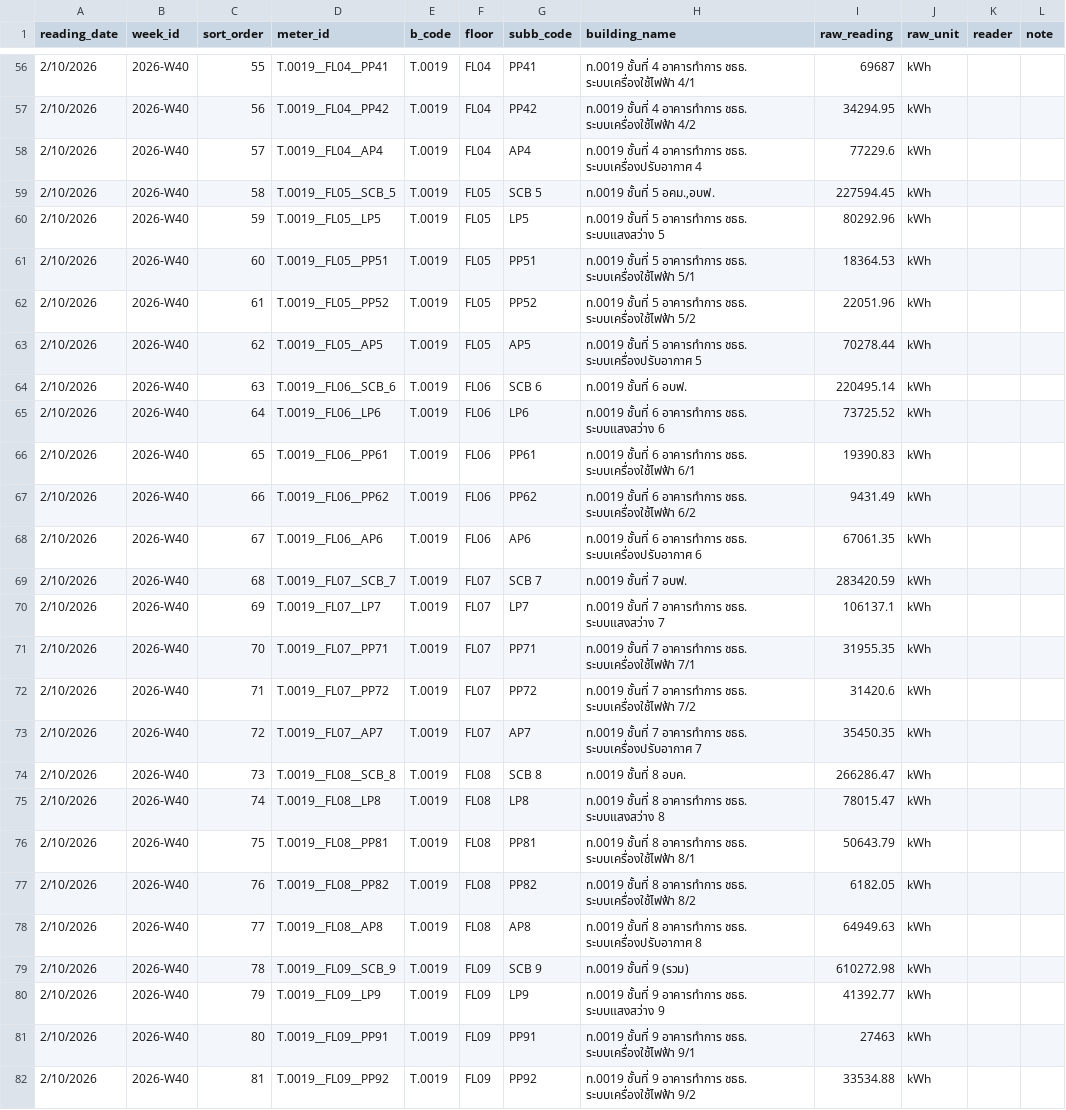
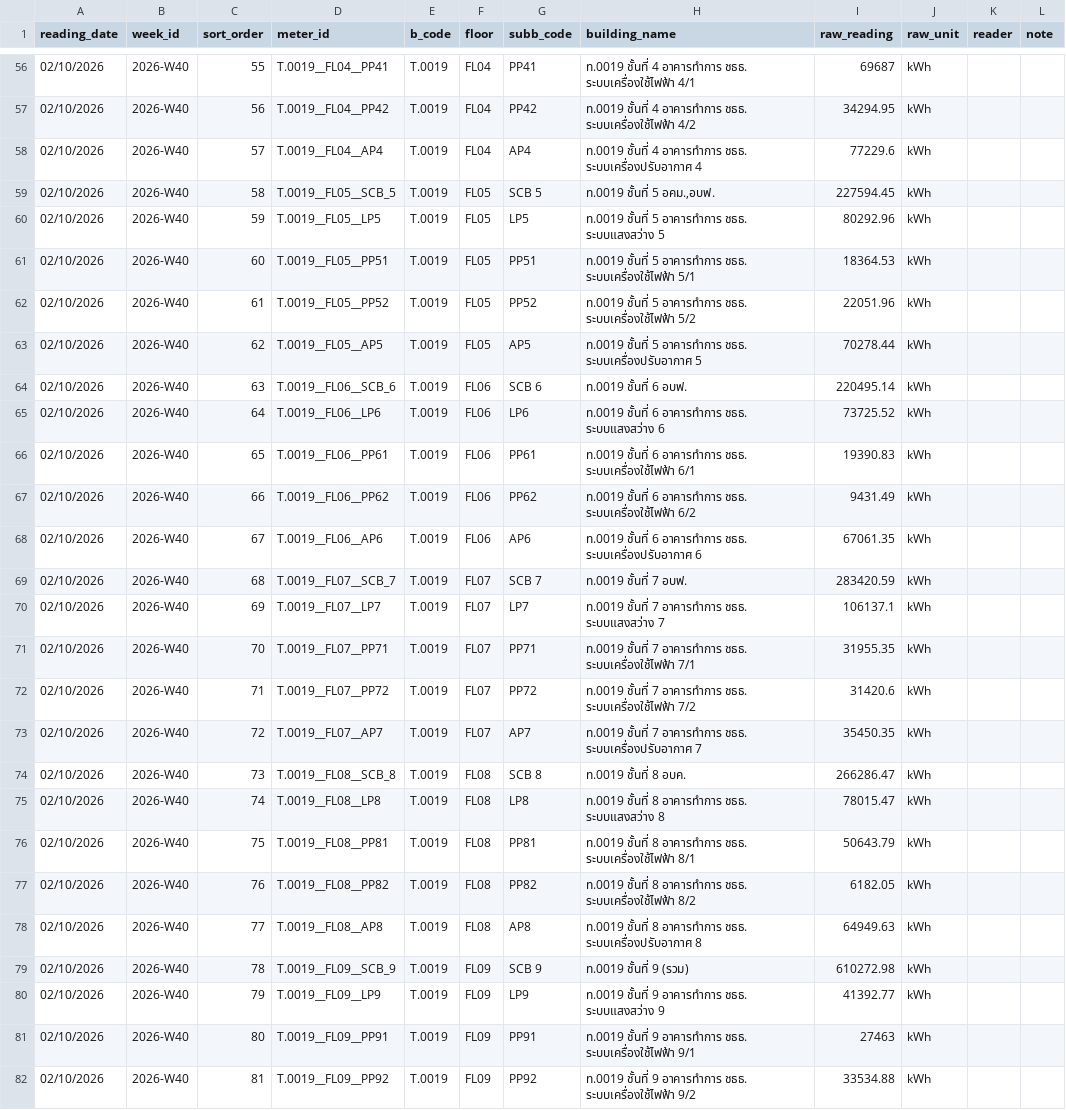
Before and after one commit to maleeart/Energy-Dashboard, a CSV file: forms/2026-W40.csv, drawn as a sheet; only a part is shown, gaps mark what is left out; the diff covers the shown part only; the diff names each change by its address in the sheet, - before the commit and + after, or states it on an @@ line.

```diff
--- a/forms/2026-W40.csv
+++ b/forms/2026-W40.csv
-A56:A82 (reading_date): 2/10/2026
+A56:A82 (reading_date): 02/10/2026
```
Also changed, not shown: 129 edited cells elsewhere in this file.
